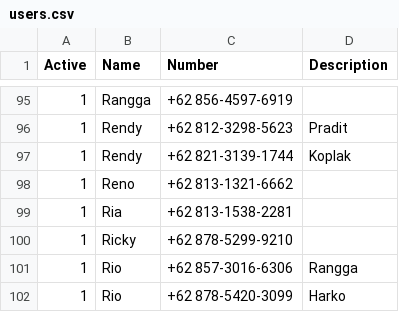
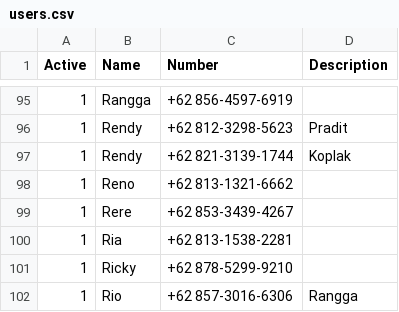
Before and after one commit to danielistyo/kppm, a CSV file: config/users.csv, drawn as a sheet; only a part is shown, gaps mark what is left out; the shorter side is filled out with more unchanged rows; the diff names each change by its address in the sheet, - before the commit and + after, or states it on an @@ line.

Commit message:
Add rere contact

```diff
--- a/config/users.csv
+++ b/config/users.csv
+row 99: 1 | Rere | +62 853-3439-4267
```
